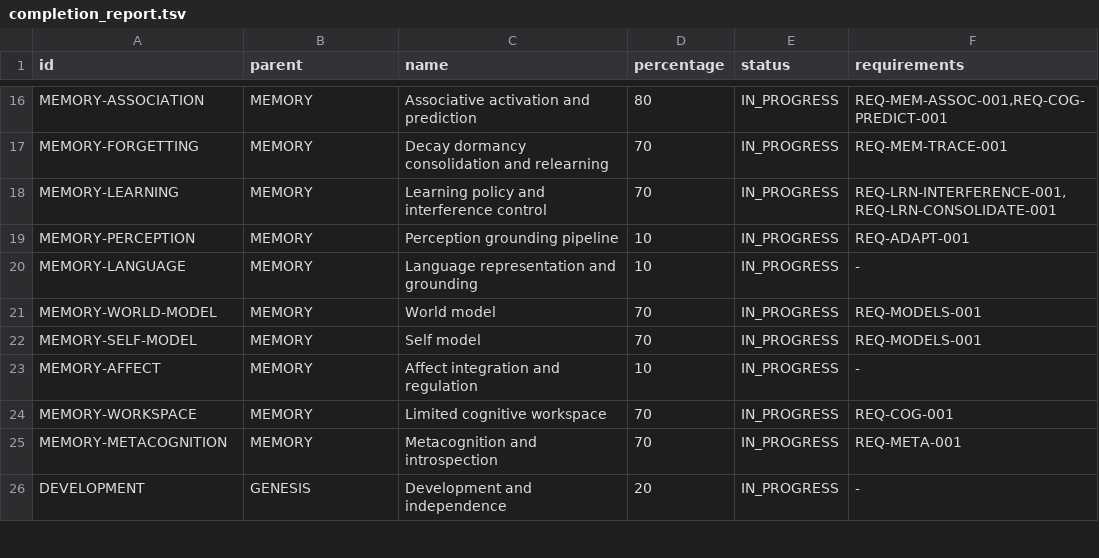
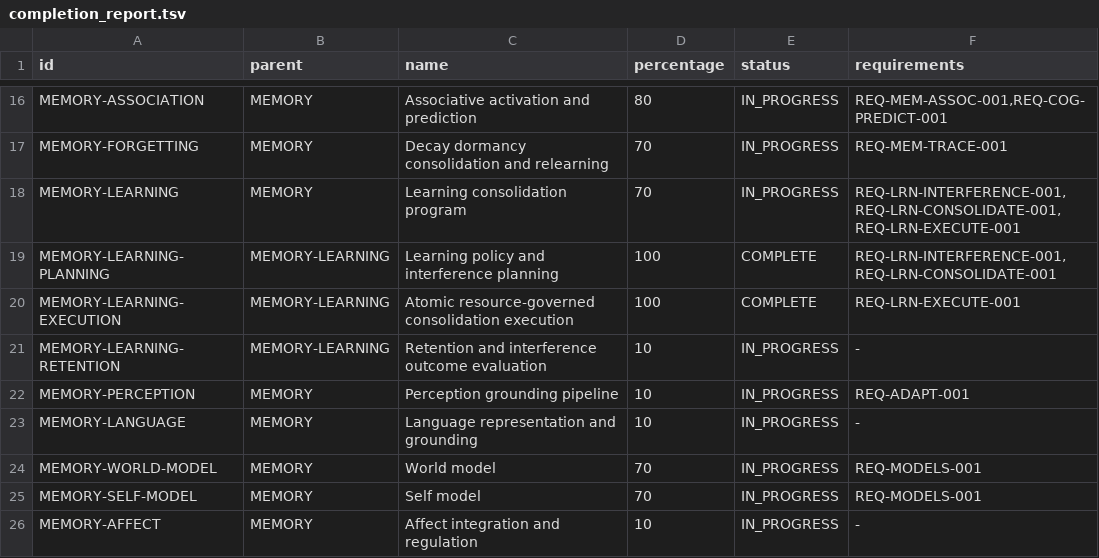
Before and after one commit to jayprophit/Genesis, a TSV file: registry/completion_report.tsv, drawn as a sheet; only a part is shown, gaps mark what is left out; the shorter side is filled out with more unchanged rows.

```diff
--- a/registry/completion_report.tsv
+++ b/registry/completion_report.tsv
@@ -17,3 +17,6 @@ MEMORY-ASSOCIATION	MEMORY	Associative activation and prediction	80	IN_PROGRESS	R
 MEMORY-FORGETTING	MEMORY	Decay dormancy consolidation and relearning	70	IN_PROGRESS	REQ-MEM-TRACE-001
-MEMORY-LEARNING	MEMORY	Learning policy and interference control	70	IN_PROGRESS	REQ-LRN-INTERFERENCE-001,REQ-LRN-CONSOLIDATE-001
+MEMORY-LEARNING	MEMORY	Learning consolidation program	70	IN_PROGRESS	REQ-LRN-INTERFERENCE-001,REQ-LRN-CONSOLIDATE-001,REQ-LRN-EXECUTE-001
+MEMORY-LEARNING-PLANNING	MEMORY-LEARNING	Learning policy and interference planning	100	COMPLETE	REQ-LRN-INTERFERENCE-001,REQ-LRN-CONSOLIDATE-001
+MEMORY-LEARNING-EXECUTION	MEMORY-LEARNING	Atomic resource-governed consolidation execution	100	COMPLETE	REQ-LRN-EXECUTE-001
+MEMORY-LEARNING-RETENTION	MEMORY-LEARNING	Retention and interference outcome evaluation	10	IN_PROGRESS	-
 MEMORY-PERCEPTION	MEMORY	Perception grounding pipeline	10	IN_PROGRESS	REQ-ADAPT-001
```
Also changed, not shown: registry/completion_components.tsv, registry/requirements.tsv, 10 other files.
